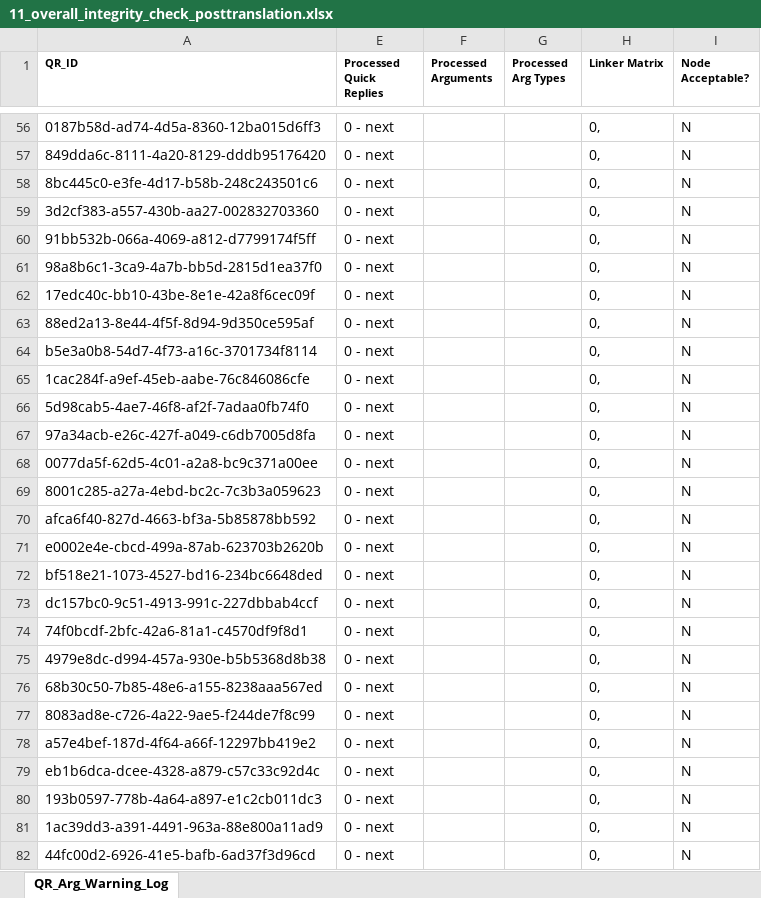
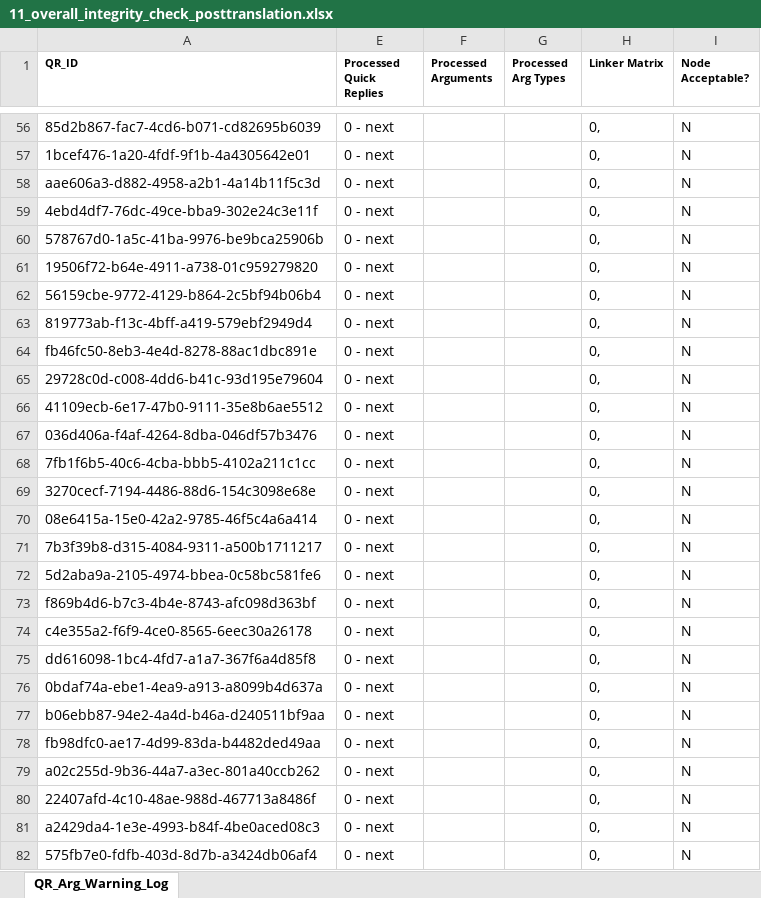
Before and after one commit to ParentingForLifelongHealth/parenttext-crisis-ukraine-georgia, an Excel workbook: temp/11_overall_integrity_check_posttranslation.xlsx, sheet QR_Arg_Warning_Log, drawn as a sheet; only a part is shown, gaps mark what is left out; values as stored, in another font and other column widths than the file's, no borders; the diff covers the shown part only; the diff names each change by its address in the sheet, - before the commit and + after, or states it on an @@ line.

```diff
--- a/temp/11_overall_integrity_check_posttranslation.xlsx (sheet QR_Arg_Warning_Log)
+++ b/temp/11_overall_integrity_check_posttranslation.xlsx (sheet QR_Arg_Warning_Log)
-A56 (QR_ID): 0187b58d-ad74-4d5a-8360-12ba015d6ff3
+A56 (QR_ID): 85d2b867-fac7-4cd6-b071-cd82695b6039
-A57 (QR_ID): 849dda6c-8111-4a20-8129-dddb95176420
+A57 (QR_ID): 1bcef476-1a20-4fdf-9f1b-4a4305642e01
-A58 (QR_ID): 8bc445c0-e3fe-4d17-b58b-248c243501c6
+A58 (QR_ID): aae606a3-d882-4958-a2b1-4a14b11f5c3d
-A59 (QR_ID): 3d2cf383-a557-430b-aa27-002832703360
+A59 (QR_ID): 4ebd4df7-76dc-49ce-bba9-302e24c3e11f
-A60 (QR_ID): 91bb532b-066a-4069-a812-d7799174f5ff
+A60 (QR_ID): 578767d0-1a5c-41ba-9976-be9bca25906b
-A61 (QR_ID): 98a8b6c1-3ca9-4a7b-bb5d-2815d1ea37f0
+A61 (QR_ID): 19506f72-b64e-4911-a738-01c959279820
-A62 (QR_ID): 17edc40c-bb10-43be-8e1e-42a8f6cec09f
+A62 (QR_ID): 56159cbe-9772-4129-b864-2c5bf94b06b4
-A63 (QR_ID): 88ed2a13-8e44-4f5f-8d94-9d350ce595af
+A63 (QR_ID): 819773ab-f13c-4bff-a419-579ebf2949d4
-A64 (QR_ID): b5e3a0b8-54d7-4f73-a16c-3701734f8114
+A64 (QR_ID): fb46fc50-8eb3-4e4d-8278-88ac1dbc891e
-A65 (QR_ID): 1cac284f-a9ef-45eb-aabe-76c846086cfe
+A65 (QR_ID): 29728c0d-c008-4dd6-b41c-93d195e79604
-A66 (QR_ID): 5d98cab5-4ae7-46f8-af2f-7adaa0fb74f0
+A66 (QR_ID): 41109ecb-6e17-47b0-9111-35e8b6ae5512
-A67 (QR_ID): 97a34acb-e26c-427f-a049-c6db7005d8fa
+A67 (QR_ID): 036d406a-f4af-4264-8dba-046df57b3476
-A68 (QR_ID): 0077da5f-62d5-4c01-a2a8-bc9c371a00ee
+A68 (QR_ID): 7fb1f6b5-40c6-4cba-bbb5-4102a211c1cc
-A69 (QR_ID): 8001c285-a27a-4ebd-bc2c-7c3b3a059623
+A69 (QR_ID): 3270cecf-7194-4486-88d6-154c3098e68e
-A70 (QR_ID): afca6f40-827d-4663-bf3a-5b85878bb592
+A70 (QR_ID): 08e6415a-15e0-42a2-9785-46f5c4a6a414
-A71 (QR_ID): e0002e4e-cbcd-499a-87ab-623703b2620b
+A71 (QR_ID): 7b3f39b8-d315-4084-9311-a500b1711217
-A72 (QR_ID): bf518e21-1073-4527-bd16-234bc6648ded
+A72 (QR_ID): 5d2aba9a-2105-4974-bbea-0c58bc581fe6
-A73 (QR_ID): dc157bc0-9c51-4913-991c-227dbbab4ccf
+A73 (QR_ID): f869b4d6-b7c3-4b4e-8743-afc098d363bf
-A74 (QR_ID): 74f0bcdf-2bfc-42a6-81a1-c4570df9f8d1
+A74 (QR_ID): c4e355a2-f6f9-4ce0-8565-6eec30a26178
-A75 (QR_ID): 4979e8dc-d994-457a-930e-b5b5368d8b38
+A75 (QR_ID): dd616098-1bc4-4fd7-a1a7-367f6a4d85f8
-A76 (QR_ID): 68b30c50-7b85-48e6-a155-8238aaa567ed
+A76 (QR_ID): 0bdaf74a-ebe1-4ea9-a913-a8099b4d637a
-A77 (QR_ID): 8083ad8e-c726-4a22-9ae5-f244de7f8c99
+A77 (QR_ID): b06ebb87-94e2-4a4d-b46a-d240511bf9aa
-A78 (QR_ID): a57e4bef-187d-4f64-a66f-12297bb419e2
+A78 (QR_ID): fb98dfc0-ae17-4d99-83da-b4482ded49aa
-A79 (QR_ID): eb1b6dca-dcee-4328-a879-c57c33c92d4c
+A79 (QR_ID): a02c255d-9b36-44a7-a3ec-801a40ccb262
-A80 (QR_ID): 193b0597-778b-4a64-a897-e1c2cb011dc3
+A80 (QR_ID): 22407afd-4c10-48ae-988d-467713a8486f
-A81 (QR_ID): 1ac39dd3-a391-4491-963a-88e800a11ad9
+A81 (QR_ID): a2429da4-1e3e-4993-b84f-4be0aced08c3
-A82 (QR_ID): 44fc00d2-6926-41e5-bafb-6ad37f3d96cd
+A82 (QR_ID): 575fb7e0-fdfb-403d-8d7b-a3424db06af4
```
Also changed, not shown: 119 edited cells elsewhere in this sheet, temp/5_overall_integrity_check_pretranslation.xlsx, 36 other files.
